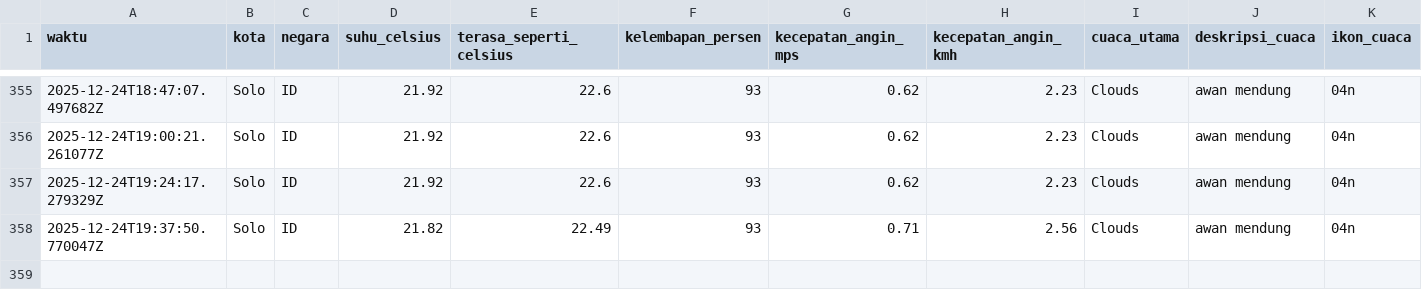
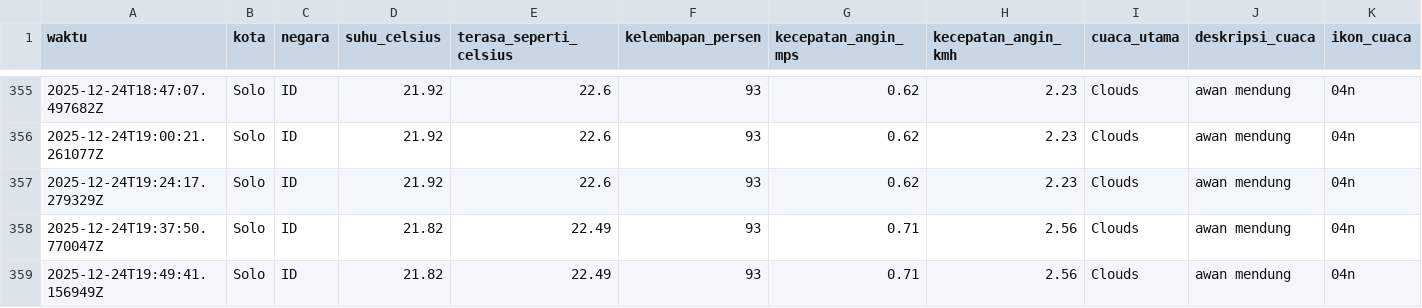
Before and after one commit to slashMK303/Tugas-IPDS, a CSV file: data/weather_data_solo.csv, drawn as a sheet; only a part is shown, gaps mark what is left out; rows hold the shown columns only; the diff names each change by its address in the sheet, - before the commit and + after, or states it on an @@ line.

```diff
--- a/data/weather_data_solo.csv
+++ b/data/weather_data_solo.csv
+row 359: 2025-12-24T19:49:41.156949Z | Solo | ID | 21.82 | 22.49 | 93 | 0.71 | 2.56 | Clouds | awan mendung | 04n
```
